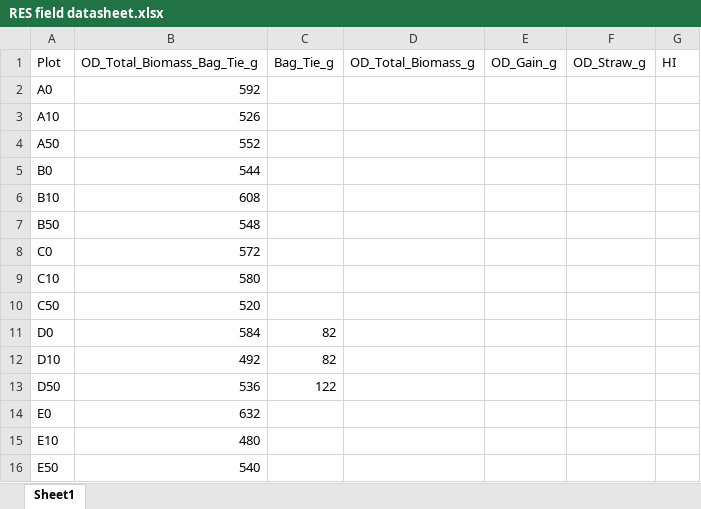
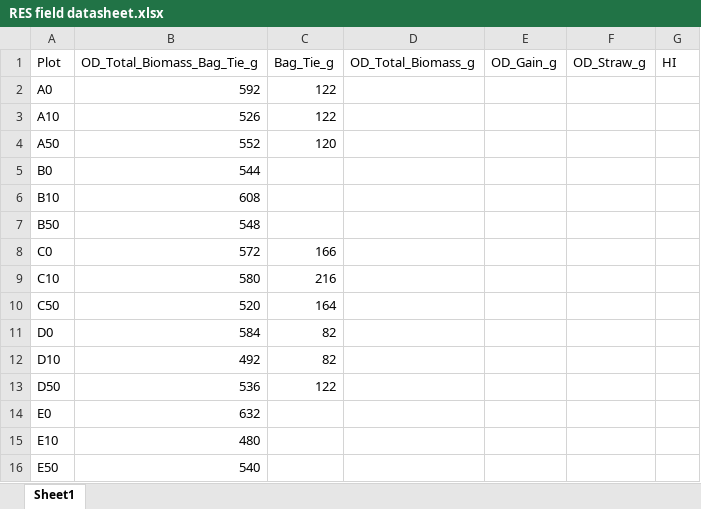
Before and after one commit to XiaoZhangZhangRice/ERW, an Excel workbook: Yield/RES field datasheet.xlsx, sheet Sheet1, drawn as a sheet; values as stored, in another font and other column widths than the file's, no borders; the diff names each change by its address in the sheet, - before the commit and + after, or states it on an @@ line.

Commit message:
Update RES field datasheet.xlsx

```diff
--- a/Yield/RES field datasheet.xlsx (sheet Sheet1)
+++ b/Yield/RES field datasheet.xlsx (sheet Sheet1)
-C2:C3 (Bag_Tie_g): (empty)
+C2:C3 (Bag_Tie_g): 122
-C4 (Bag_Tie_g): (empty)
+C4 (Bag_Tie_g): 120
-C8 (Bag_Tie_g): (empty)
+C8 (Bag_Tie_g): 166
-C9 (Bag_Tie_g): (empty)
+C9 (Bag_Tie_g): 216
-C10 (Bag_Tie_g): (empty)
+C10 (Bag_Tie_g): 164
```
